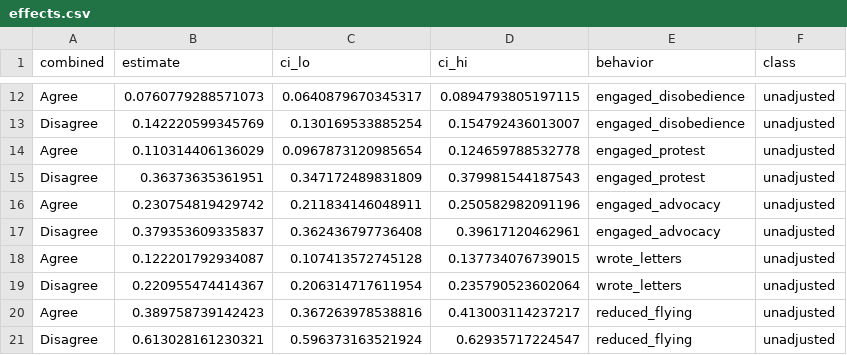
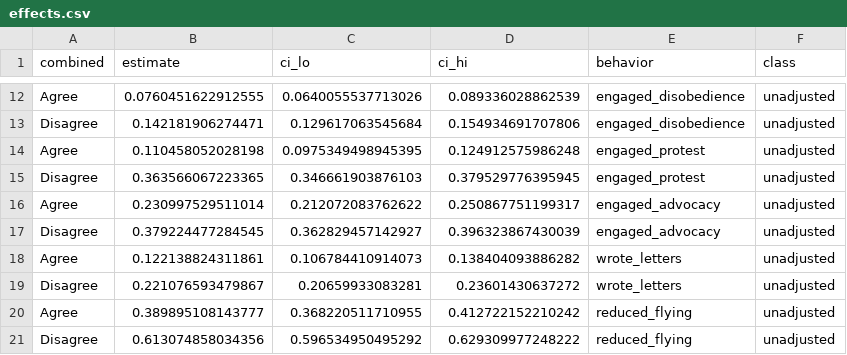
Before and after one commit to fdabl/Scientists-Techno-Optimism, a CSV file: results/effects.csv, drawn as a sheet; only a part is shown, gaps mark what is left out; the diff covers the shown part only.

```diff
--- a/results/effects.csv
+++ b/results/effects.csv
@@ -12,10 +12,10 @@
-"Agree",0.0760779288571073,0.0640879670345317,0.0894793805197115,"engaged_disobedience","unadjusted"
-"Disagree",0.142220599345769,0.130169533885254,0.154792436013007,"engaged_disobedience","unadjusted"
-"Agree",0.110314406136029,0.0967873120985654,0.124659788532778,"engaged_protest","unadjusted"
-"Disagree",0.36373635361951,0.347172489831809,0.379981544187543,"engaged_protest","unadjusted"
-"Agree",0.230754819429742,0.211834146048911,0.250582982091196,"engaged_advocacy","unadjusted"
-"Disagree",0.379353609335837,0.362436797736408,0.39617120462961,"engaged_advocacy","unadjusted"
-"Agree",0.122201792934087,0.107413572745128,0.137734076739015,"wrote_letters","unadjusted"
-"Disagree",0.220955474414367,0.206314717611954,0.235790523602064,"wrote_letters","unadjusted"
-"Agree",0.389758739142423,0.367263978538816,0.413003114237217,"reduced_flying","unadjusted"
-"Disagree",0.613028161230321,0.596373163521924,0.62935717224547,"reduced_flying","unadjusted"
+"Agree",0.0760451622912555,0.0640055537713026,0.089336028862539,"engaged_disobedience","unadjusted"
+"Disagree",0.142181906274471,0.129617063545684,0.154934691707806,"engaged_disobedience","unadjusted"
+"Agree",0.110458052028198,0.0975349498945395,0.124912575986248,"engaged_protest","unadjusted"
+"Disagree",0.363566067223365,0.346661903876103,0.379529776395945,"engaged_protest","unadjusted"
+"Agree",0.230997529511014,0.212072083762622,0.250867751199317,"engaged_advocacy","unadjusted"
+"Disagree",0.379224477284545,0.362829457142927,0.396323867430039,"engaged_advocacy","unadjusted"
+"Agree",0.122138824311861,0.106784410914073,0.138404093886282,"wrote_letters","unadjusted"
+"Disagree",0.221076593479867,0.20659933083281,0.23601430637272,"wrote_letters","unadjusted"
+"Agree",0.389895108143777,0.368220511710955,0.412722152210242,"reduced_flying","unadjusted"
+"Disagree",0.613074858034356,0.596534950495292,0.629309977248222,"reduced_flying","unadjusted"
```
Also changed, not shown: 72 edited cells elsewhere in this file, 14 other files.
